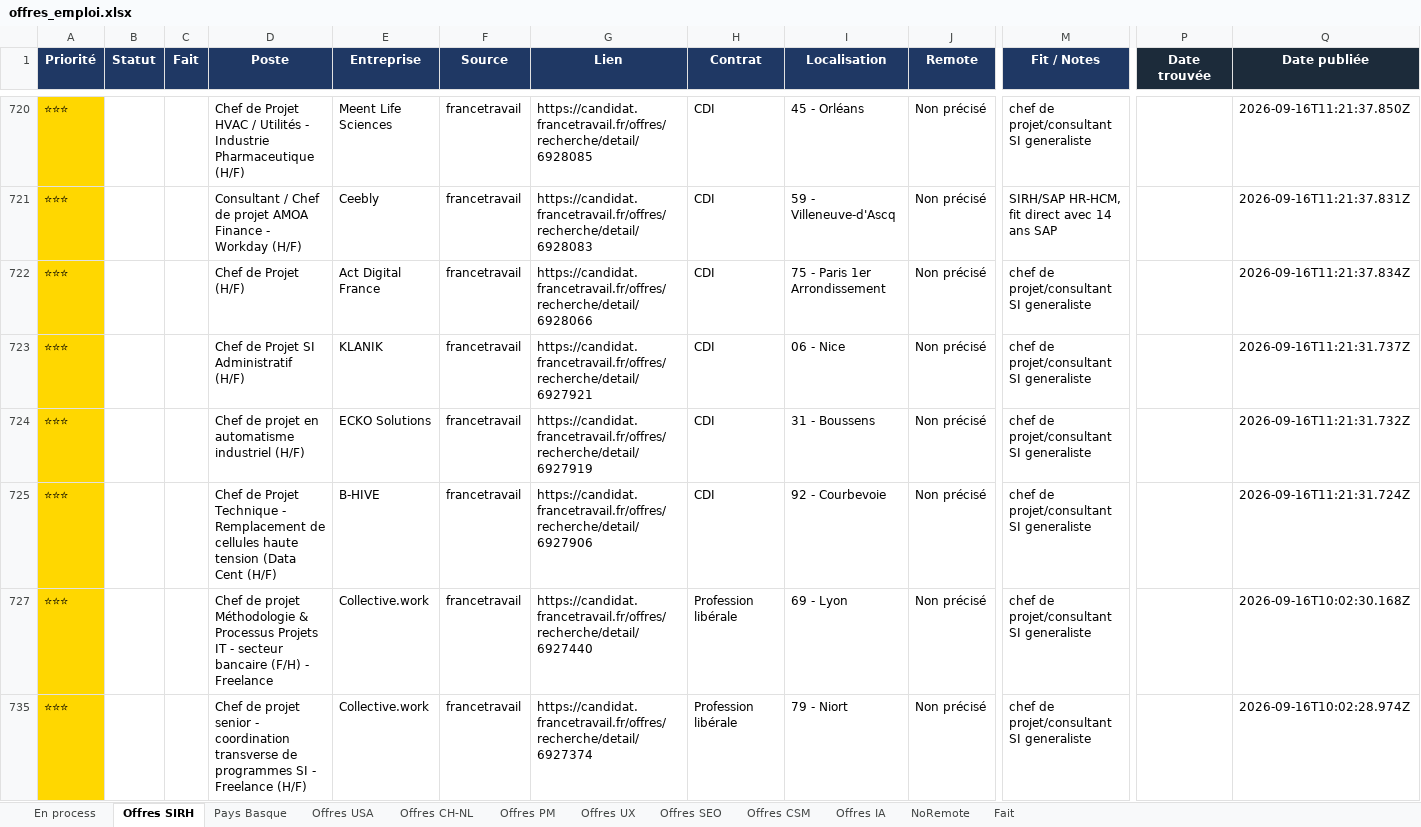
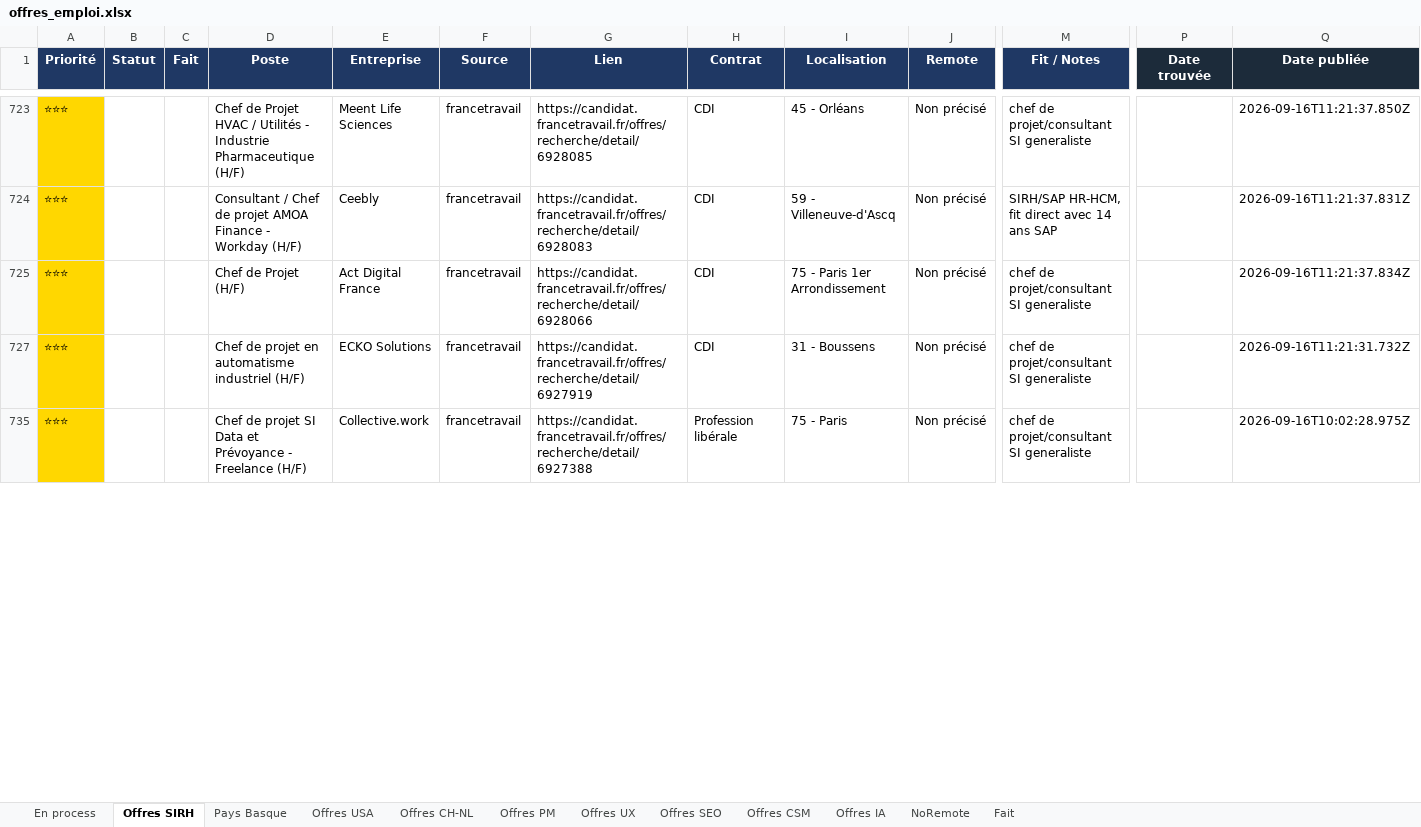
Before and after one commit to MisterZogs/recherche-taf, an Excel workbook: offres_emploi.xlsx, sheet Offres SIRH, drawn as a sheet; only a part is shown, gaps mark what is left out; values as stored, in another font and other column widths than the file's, no borders; removed rows and columns are numbered as before the commit, all else as after; rows hold the shown columns only; the diff covers the shown part only; the diff names each change by its address in the sheet, - before the commit and + after, or states it on an @@ line.

```diff
--- a/offres_emploi.xlsx (sheet Offres SIRH)
+++ b/offres_emploi.xlsx (sheet Offres SIRH)
@@ row 723 hidden: ⭐⭐⭐ |  |  | Chef de Projet SI Administratif (H/F) | KLANIK | francetravail | https://candidat.francetravail.fr/offres/recherche/detail/6927921 | CDI | 06 - Nice | Non précisé | chef de projet/consultant SI generaliste |  | 2026-09-16T11:21:31.737Z @@
@@ row 725 hidden: ⭐⭐⭐ |  |  | Chef de Projet Technique - Remplacement de cellules haute tension (Data Cent (H/F) | B-HIVE | francetravail | https://candidat.francetravail.fr/offres/recherche/detail/6927906 | CDI | 92 - Courbevoie | Non précisé | chef de projet/consultant SI generaliste |  | 2026-09-16T11:21:31.724Z @@
@@ row 727 hidden: ⭐⭐⭐ |  |  | Chef de projet Méthodologie & Processus Projets IT - secteur bancaire (F/H) - Freelance | Collective.work | francetravail | https://candidat.francetravail.fr/offres/recherche/detail/6927440 | Profession libérale | 69 - Lyon | Non précisé | chef de projet/consultant SI generaliste |  | 2026-09-16T10:02:30.168Z @@
-D735 (Poste): …de projet senior - coordination transverse de programmes SI - Freelance…
+D735 (Poste): …de projet SI Data et Prévoyance - Freelance…
-G735 (Lien): https://candidat.francetravail.fr/offres/recherche/detail/6927374
+G735 (Lien): https://candidat.francetravail.fr/offres/recherche/detail/6927388
-I735 (Localisation): 79 - Niort
+I735 (Localisation): 75 - Paris
-Q735 (Date publiée): 2026-09-16T10:02:28.974Z
+Q735 (Date publiée): 2026-09-16T10:02:28.975Z
```
Also changed, not shown: 1 added row, 14 hidden or unhidden rows, 143 edited cells and cell formats elsewhere in this sheet, hidden cells.
